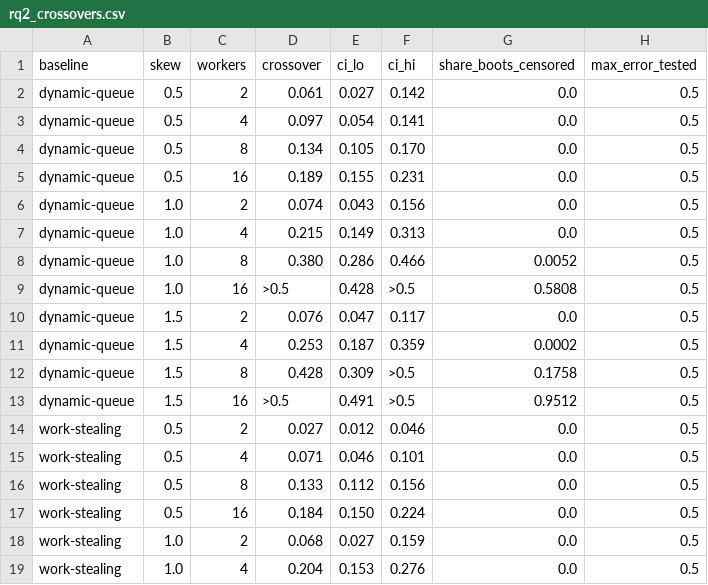
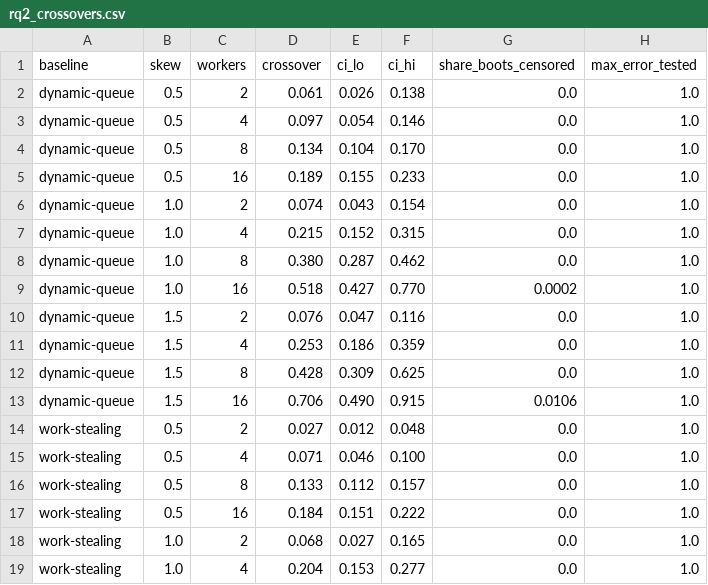
Before and after one commit to 20sw084/PPC-Project, a CSV file: results/analysis/rq2_crossovers.csv, drawn as a sheet; only a part is shown; the diff covers the shown part only.

Commit message:
Extension and spin runs, recalibration, analysis fixes, related-work notes

```diff
--- a/results/analysis/rq2_crossovers.csv
+++ b/results/analysis/rq2_crossovers.csv
@@ -1,19 +1,19 @@
 baseline,skew,workers,crossover,ci_lo,ci_hi,share_boots_censored,max_error_tested
-dynamic-queue,0.5,2,0.061,0.027,0.142,0.0,0.5
-dynamic-queue,0.5,4,0.097,0.054,0.141,0.0,0.5
-dynamic-queue,0.5,8,0.134,0.105,0.170,0.0,0.5
-dynamic-queue,0.5,16,0.189,0.155,0.231,0.0,0.5
-dynamic-queue,1.0,2,0.074,0.043,0.156,0.0,0.5
-dynamic-queue,1.0,4,0.215,0.149,0.313,0.0,0.5
-dynamic-queue,1.0,8,0.380,0.286,0.466,0.0052,0.5
-dynamic-queue,1.0,16,>0.5,0.428,>0.5,0.5808,0.5
-dynamic-queue,1.5,2,0.076,0.047,0.117,0.0,0.5
-dynamic-queue,1.5,4,0.253,0.187,0.359,0.0002,0.5
-dynamic-queue,1.5,8,0.428,0.309,>0.5,0.1758,0.5
-dynamic-queue,1.5,16,>0.5,0.491,>0.5,0.9512,0.5
-work-stealing,0.5,2,0.027,0.012,0.046,0.0,0.5
-work-stealing,0.5,4,0.071,0.046,0.101,0.0,0.5
-work-stealing,0.5,8,0.133,0.112,0.156,0.0,0.5
-work-stealing,0.5,16,0.184,0.150,0.224,0.0,0.5
-work-stealing,1.0,2,0.068,0.027,0.159,0.0,0.5
-work-stealing,1.0,4,0.204,0.153,0.276,0.0,0.5
+dynamic-queue,0.5,2,0.061,0.026,0.138,0.0,1.0
+dynamic-queue,0.5,4,0.097,0.054,0.146,0.0,1.0
+dynamic-queue,0.5,8,0.134,0.104,0.170,0.0,1.0
+dynamic-queue,0.5,16,0.189,0.155,0.233,0.0,1.0
+dynamic-queue,1.0,2,0.074,0.043,0.154,0.0,1.0
+dynamic-queue,1.0,4,0.215,0.152,0.315,0.0,1.0
+dynamic-queue,1.0,8,0.380,0.287,0.462,0.0,1.0
+dynamic-queue,1.0,16,0.518,0.427,0.770,0.0002,1.0
+dynamic-queue,1.5,2,0.076,0.047,0.116,0.0,1.0
+dynamic-queue,1.5,4,0.253,0.186,0.359,0.0,1.0
+dynamic-queue,1.5,8,0.428,0.309,0.625,0.0,1.0
+dynamic-queue,1.5,16,0.706,0.490,0.915,0.0106,1.0
+work-stealing,0.5,2,0.027,0.012,0.048,0.0,1.0
+work-stealing,0.5,4,0.071,0.046,0.100,0.0,1.0
+work-stealing,0.5,8,0.133,0.112,0.157,0.0,1.0
+work-stealing,0.5,16,0.184,0.151,0.222,0.0,1.0
+work-stealing,1.0,2,0.068,0.027,0.165,0.0,1.0
+work-stealing,1.0,4,0.204,0.153,0.277,0.0,1.0
```
Also changed, not shown: 81 edited cells elsewhere in this file, 32 other files.
